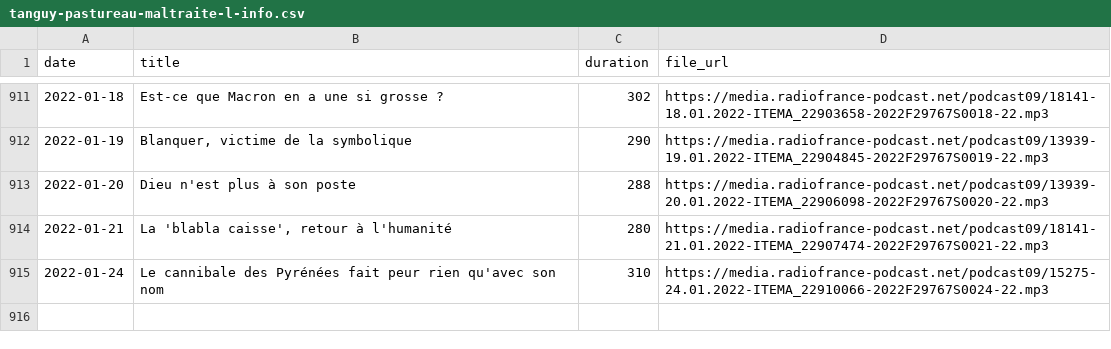
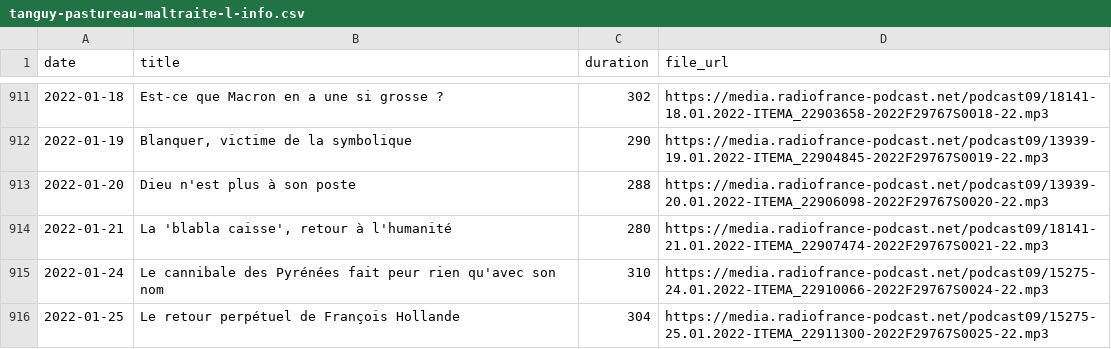
Before and after one commit to ahasverus/franceinter, a CSV file: inst/csv/tanguy-pastureau-maltraite-l-info.csv, drawn as a sheet; only a part is shown, gaps mark what is left out; the diff names each change by its address in the sheet, - before the commit and + after, or states it on an @@ line.

```diff
--- a/inst/csv/tanguy-pastureau-maltraite-l-info.csv
+++ b/inst/csv/tanguy-pastureau-maltraite-l-info.csv
+row 916: 2022-01-25 | Le retour perpétuel de François Hollande | 304 | https://media.radiofrance-podcast.net/podcast09/15275-25.01.2022-ITEMA_22911300-2022F29767S0025-22.mp3
```
Also changed, not shown: inst/csv/le-moment-meurice.csv, 3 other files.
